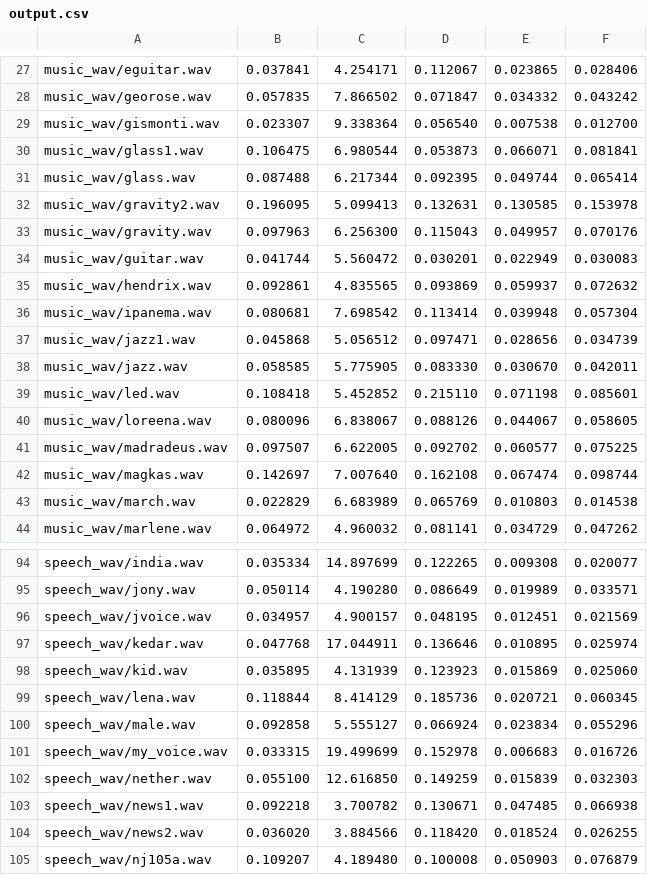
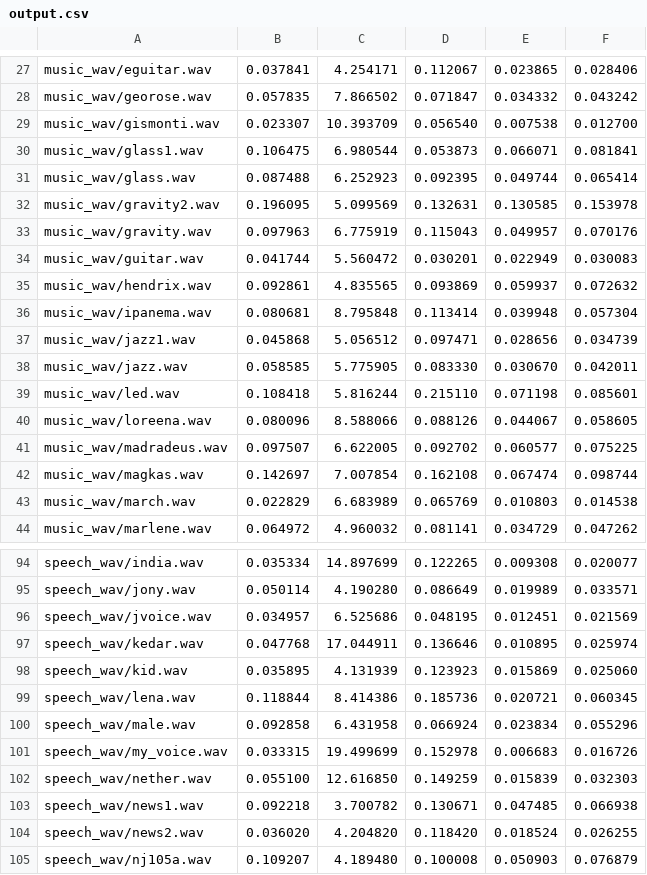
Before and after one commit to jonathanlimsc/CS4347, a CSV file: output.csv, drawn as a sheet; only a part is shown, gaps mark what is left out; the diff covers the shown part only.

```diff
--- a/output.csv
+++ b/output.csv
@@ -28,16 +28,16 @@ music_wav/eguitar.wav,0.037841,4.254171,0.112067,0.023865,0.028406
 music_wav/georose.wav,0.057835,7.866502,0.071847,0.034332,0.043242
-music_wav/gismonti.wav,0.023307,9.338364,0.056540,0.007538,0.012700
+music_wav/gismonti.wav,0.023307,10.393709,0.056540,0.007538,0.012700
 music_wav/glass1.wav,0.106475,6.980544,0.053873,0.066071,0.081841
-music_wav/glass.wav,0.087488,6.217344,0.092395,0.049744,0.065414
-music_wav/gravity2.wav,0.196095,5.099413,0.132631,0.130585,0.153978
-music_wav/gravity.wav,0.097963,6.256300,0.115043,0.049957,0.070176
+music_wav/glass.wav,0.087488,6.252923,0.092395,0.049744,0.065414
+music_wav/gravity2.wav,0.196095,5.099569,0.132631,0.130585,0.153978
+music_wav/gravity.wav,0.097963,6.775919,0.115043,0.049957,0.070176
 music_wav/guitar.wav,0.041744,5.560472,0.030201,0.022949,0.030083
 music_wav/hendrix.wav,0.092861,4.835565,0.093869,0.059937,0.072632
-music_wav/ipanema.wav,0.080681,7.698542,0.113414,0.039948,0.057304
+music_wav/ipanema.wav,0.080681,8.795848,0.113414,0.039948,0.057304
 music_wav/jazz1.wav,0.045868,5.056512,0.097471,0.028656,0.034739
 music_wav/jazz.wav,0.058585,5.775905,0.083330,0.030670,0.042011
-music_wav/led.wav,0.108418,5.452852,0.215110,0.071198,0.085601
-music_wav/loreena.wav,0.080096,6.838067,0.088126,0.044067,0.058605
+music_wav/led.wav,0.108418,5.816244,0.215110,0.071198,0.085601
+music_wav/loreena.wav,0.080096,8.588066,0.088126,0.044067,0.058605
 music_wav/madradeus.wav,0.097507,6.622005,0.092702,0.060577,0.075225
-music_wav/magkas.wav,0.142697,7.007640,0.162108,0.067474,0.098744
+music_wav/magkas.wav,0.142697,7.007854,0.162108,0.067474,0.098744
 music_wav/march.wav,0.022829,6.683989,0.065769,0.010803,0.014538
@@ -95,7 +95,7 @@ speech_wav/india.wav,0.035334,14.897699,0.122265,0.009308,0.020077
 speech_wav/jony.wav,0.050114,4.190280,0.086649,0.019989,0.033571
-speech_wav/jvoice.wav,0.034957,4.900157,0.048195,0.012451,0.021569
+speech_wav/jvoice.wav,0.034957,6.525686,0.048195,0.012451,0.021569
 speech_wav/kedar.wav,0.047768,17.044911,0.136646,0.010895,0.025974
 speech_wav/kid.wav,0.035895,4.131939,0.123923,0.015869,0.025060
-speech_wav/lena.wav,0.118844,8.414129,0.185736,0.020721,0.060345
-speech_wav/male.wav,0.092858,5.555127,0.066924,0.023834,0.055296
+speech_wav/lena.wav,0.118844,8.414386,0.185736,0.020721,0.060345
+speech_wav/male.wav,0.092858,6.431958,0.066924,0.023834,0.055296
 speech_wav/my_voice.wav,0.033315,19.499699,0.152978,0.006683,0.016726
@@ -103,3 +103,3 @@ speech_wav/nether.wav,0.055100,12.616850,0.149259,0.015839,0.032303
 speech_wav/news1.wav,0.092218,3.700782,0.130671,0.047485,0.066938
-speech_wav/news2.wav,0.036020,3.884566,0.118420,0.018524,0.026255
+speech_wav/news2.wav,0.036020,4.204820,0.118420,0.018524,0.026255
 speech_wav/nj105a.wav,0.109207,4.189480,0.100008,0.050903,0.076879
```
Also changed, not shown: 21 edited cells elsewhere in this file, 4 other files.
